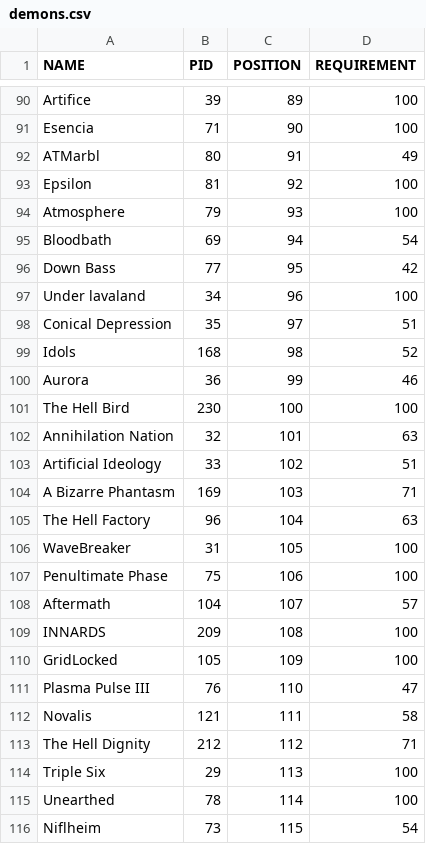
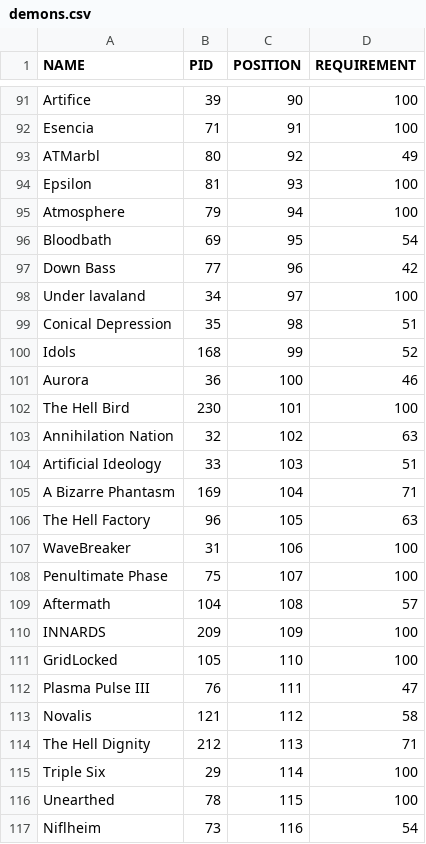
Before and after one commit to Gunner-Bones/Requiem-Circles, a CSV file: demons.csv, drawn as a sheet; only a part is shown, gaps mark what is left out; addresses are those after the commit; the diff covers the shown part only; the diff names each change by its address in the sheet, - before the commit and + after, or states it on an @@ line.

```diff
--- a/demons.csv
+++ b/demons.csv
-C91 (POSITION): 89
+C91 (POSITION): 90
-C92 (POSITION): 90
+C92 (POSITION): 91
-C93 (POSITION): 91
+C93 (POSITION): 92
-C94 (POSITION): 92
+C94 (POSITION): 93
-C95 (POSITION): 93
+C95 (POSITION): 94
-C96 (POSITION): 94
+C96 (POSITION): 95
-C97 (POSITION): 95
+C97 (POSITION): 96
-C98 (POSITION): 96
+C98 (POSITION): 97
-C99 (POSITION): 97
+C99 (POSITION): 98
-C100 (POSITION): 98
+C100 (POSITION): 99
-C101 (POSITION): 99
+C101 (POSITION): 100
-C102 (POSITION): 100
+C102 (POSITION): 101
-C103 (POSITION): 101
+C103 (POSITION): 102
-C104 (POSITION): 102
+C104 (POSITION): 103
-C105 (POSITION): 103
+C105 (POSITION): 104
-C106 (POSITION): 104
+C106 (POSITION): 105
-C107 (POSITION): 105
+C107 (POSITION): 106
-C108 (POSITION): 106
+C108 (POSITION): 107
-C109 (POSITION): 107
+C109 (POSITION): 108
-C110 (POSITION): 108
+C110 (POSITION): 109
-C111 (POSITION): 109
+C111 (POSITION): 110
-C112 (POSITION): 110
+C112 (POSITION): 111
-C113 (POSITION): 111
+C113 (POSITION): 112
-C114 (POSITION): 112
+C114 (POSITION): 113
-C115 (POSITION): 113
+C115 (POSITION): 114
-C116 (POSITION): 114
+C116 (POSITION): 115
-C117 (POSITION): 115
+C117 (POSITION): 116
```
Also changed, not shown: 2 added rows, 2 removed rows and 44 edited cells elsewhere in this file, players.csv, 2 other files.
